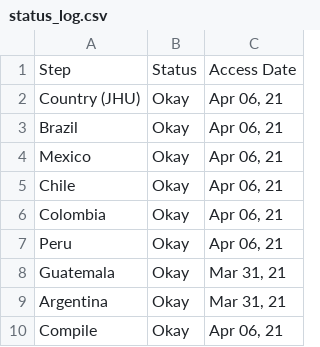
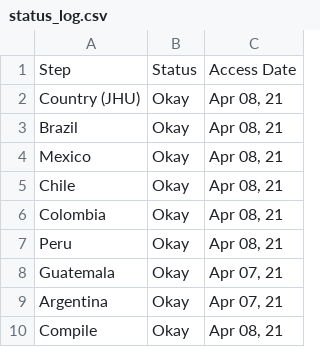
Before and after one commit to Drexel-UHC/salurbal_covid_dashboard, a CSV file: Data/status_log.csv, drawn as a sheet.

```diff
--- a/Data/status_log.csv
+++ b/Data/status_log.csv
@@ -1,10 +1,10 @@
 Step,Status,Access Date
-Country (JHU),Okay,"Apr 06, 21"
-Brazil,Okay,"Apr 06, 21"
-Mexico,Okay,"Apr 06, 21"
-Chile,Okay,"Apr 06, 21"
-Colombia,Okay,"Apr 06, 21"
-Peru,Okay,"Apr 06, 21"
-Guatemala,Okay,"Mar 31, 21"
-Argentina,Okay,"Mar 31, 21"
-Compile,Okay,"Apr 06, 21"
+Country (JHU),Okay,"Apr 08, 21"
+Brazil,Okay,"Apr 08, 21"
+Mexico,Okay,"Apr 08, 21"
+Chile,Okay,"Apr 08, 21"
+Colombia,Okay,"Apr 08, 21"
+Peru,Okay,"Apr 08, 21"
+Guatemala,Okay,"Apr 07, 21"
+Argentina,Okay,"Apr 07, 21"
+Compile,Okay,"Apr 08, 21"
```
Also changed, not shown: Clean/status_log.csv, Outputs/SALURBAL_COVID19_cumulative_cases_death.csv, 6 other files.
